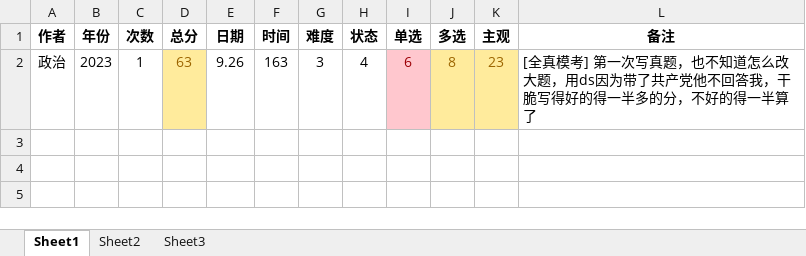
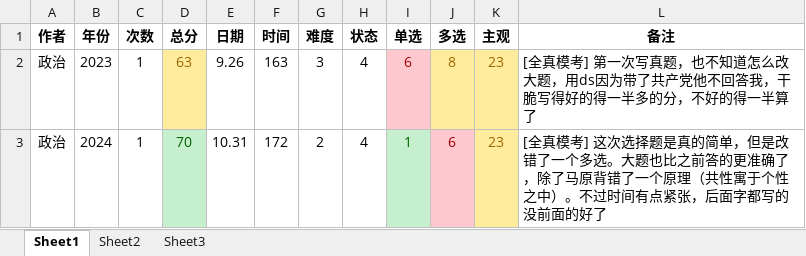
Before and after one commit to virtualxiaoman/kaoyan, an Excel workbook: data/政治试卷.xlsx, sheet Sheet1, drawn as a sheet; values as stored, in another font and other column widths than the file's, no borders; the diff names each change by its address in the sheet, - before the commit and + after, or states it on an @@ line.

```diff
--- a/data/政治试卷.xlsx (sheet Sheet1)
+++ b/data/政治试卷.xlsx (sheet Sheet1)
+row 3: 政治 | 2024 | 1 | 70 | 10.31 | 172 | 2 | 4 | 1 | 6 | 23 | [全真模考] 这次选择题是真的简单，但是改错了一个多选。大题也比之前答的更准确了，除了马原背错了一个原理（共性寓于个性之中）。不过时间有点紧张，后面字都写的没前面的好了
```
Also changed, not shown: data/408试卷.xlsx, data/xlsx/P-学习时长-cs2025.xlsx, 32 other files.
